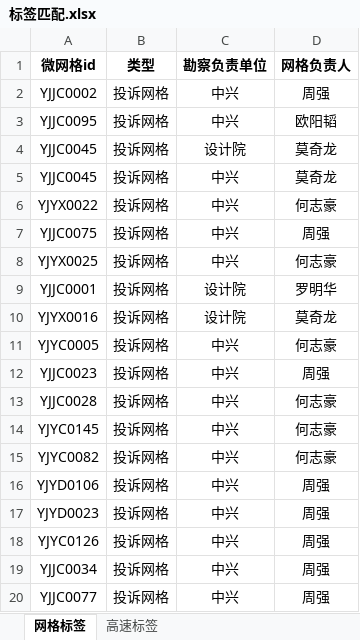
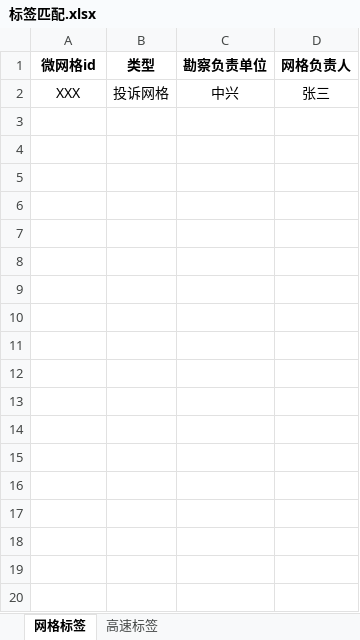
Before and after one commit to Charlielian/optimization_toolbox, an Excel workbook: 标签匹配/标签匹配.xlsx, sheet 网格标签, drawn as a sheet; only a part is shown; values as stored, in another font and other column widths than the file's, no borders; removed rows and columns are numbered as before the commit, all else as after; the diff covers the shown part only; the diff names each change by its address in the sheet, - before the commit and + after, or states it on an @@ line.

```diff
--- a/标签匹配/标签匹配.xlsx (sheet 网格标签)
+++ b/标签匹配/标签匹配.xlsx (sheet 网格标签)
-row 2: YJJC0002 | 投诉网格 | 中兴 | 周强
-row 3: YJJC0095 | 投诉网格 | 中兴 | 欧阳韬
-row 4: YJJC0045 | 投诉网格 | 设计院 | 莫奇龙
-row 5: YJJC0045 | 投诉网格 | 中兴 | 莫奇龙
-A2 (微网格id): YJYX0022
+A2 (微网格id): XXX
-D2 (网格负责人): 何志豪
+D2 (网格负责人): 张三
-row 7: YJJC0075 | 投诉网格 | 中兴 | 周强
-row 8: YJYX0025 | 投诉网格 | 中兴 | 何志豪
-row 9: YJJC0001 | 投诉网格 | 设计院 | 罗明华
-row 10: YJYX0016 | 投诉网格 | 设计院 | 莫奇龙
-row 11: YJYC0005 | 投诉网格 | 中兴 | 何志豪
-row 12: YJJC0023 | 投诉网格 | 中兴 | 周强
-row 13: YJJC0028 | 投诉网格 | 中兴 | 何志豪
-row 14: YJYC0145 | 投诉网格 | 中兴 | 何志豪
-row 15: YJYC0082 | 投诉网格 | 中兴 | 何志豪
-row 16: YJYD0106 | 投诉网格 | 中兴 | 周强
-row 17: YJYD0023 | 投诉网格 | 中兴 | 周强
-row 18: YJYC0126 | 投诉网格 | 中兴 | 周强
-row 19: YJJC0034 | 投诉网格 | 中兴 | 周强
-row 20: YJJC0077 | 投诉网格 | 中兴 | 周强
```
Also changed, not shown: 111 removed rows elsewhere in this sheet, sheet 高速标签.
